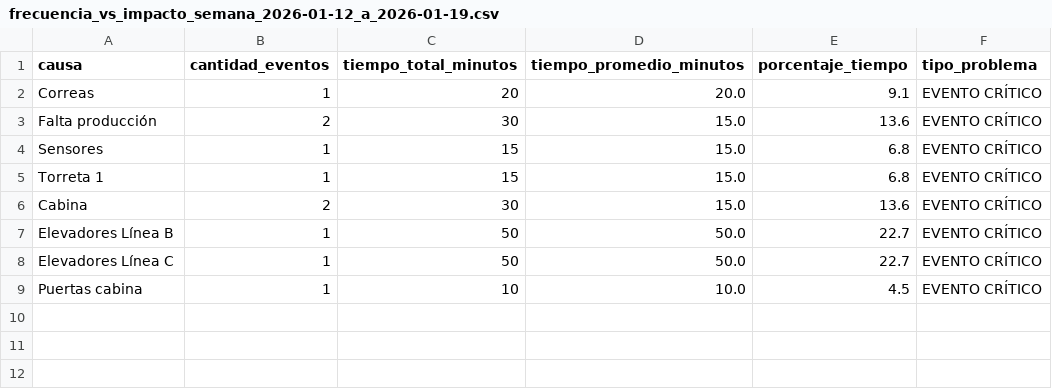
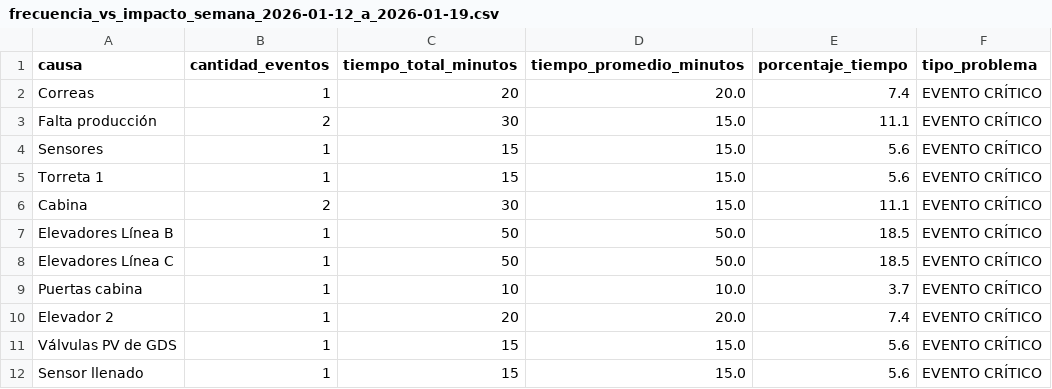
Before and after one commit to danielq678-afk/formacion-tech-hibrida, a CSV file: reportes/frecuencia_vs_impacto_semana_2026-01-12_a_2026-01-19.csv, drawn as a sheet.

```diff
--- a/reportes/frecuencia_vs_impacto_semana_2026-01-12_a_2026-01-19.csv
+++ b/reportes/frecuencia_vs_impacto_semana_2026-01-12_a_2026-01-19.csv
@@ -1,9 +1,12 @@
 causa;cantidad_eventos;tiempo_total_minutos;tiempo_promedio_minutos;porcentaje_tiempo;tipo_problema
-Correas;1;20;20.0;9.1;EVENTO CRÍTICO
-Falta producción;2;30;15.0;13.6;EVENTO CRÍTICO
-Sensores;1;15;15.0;6.8;EVENTO CRÍTICO
-Torreta 1;1;15;15.0;6.8;EVENTO CRÍTICO
-Cabina;2;30;15.0;13.6;EVENTO CRÍTICO
-Elevadores Línea B;1;50;50.0;22.7;EVENTO CRÍTICO
-Elevadores Línea C;1;50;50.0;22.7;EVENTO CRÍTICO
-Puertas cabina;1;10;10.0;4.5;EVENTO CRÍTICO
+Correas;1;20;20.0;7.4;EVENTO CRÍTICO
+Falta producción;2;30;15.0;11.1;EVENTO CRÍTICO
+Sensores;1;15;15.0;5.6;EVENTO CRÍTICO
+Torreta 1;1;15;15.0;5.6;EVENTO CRÍTICO
+Cabina;2;30;15.0;11.1;EVENTO CRÍTICO
+Elevadores Línea B;1;50;50.0;18.5;EVENTO CRÍTICO
+Elevadores Línea C;1;50;50.0;18.5;EVENTO CRÍTICO
+Puertas cabina;1;10;10.0;3.7;EVENTO CRÍTICO
+Elevador 2;1;20;20.0;7.4;EVENTO CRÍTICO
+Válvulas PV de GDS;1;15;15.0;5.6;EVENTO CRÍTICO
+Sensor llenado;1;15;15.0;5.6;EVENTO CRÍTICO
```
Also changed, not shown: reportes/impacto_por_causa_semana_2026-01-12_a_2026-01-19.csv, reportes/paros_por_celula_semana_2026-01-12_a_2026-01-19.csv, 2 other files.
